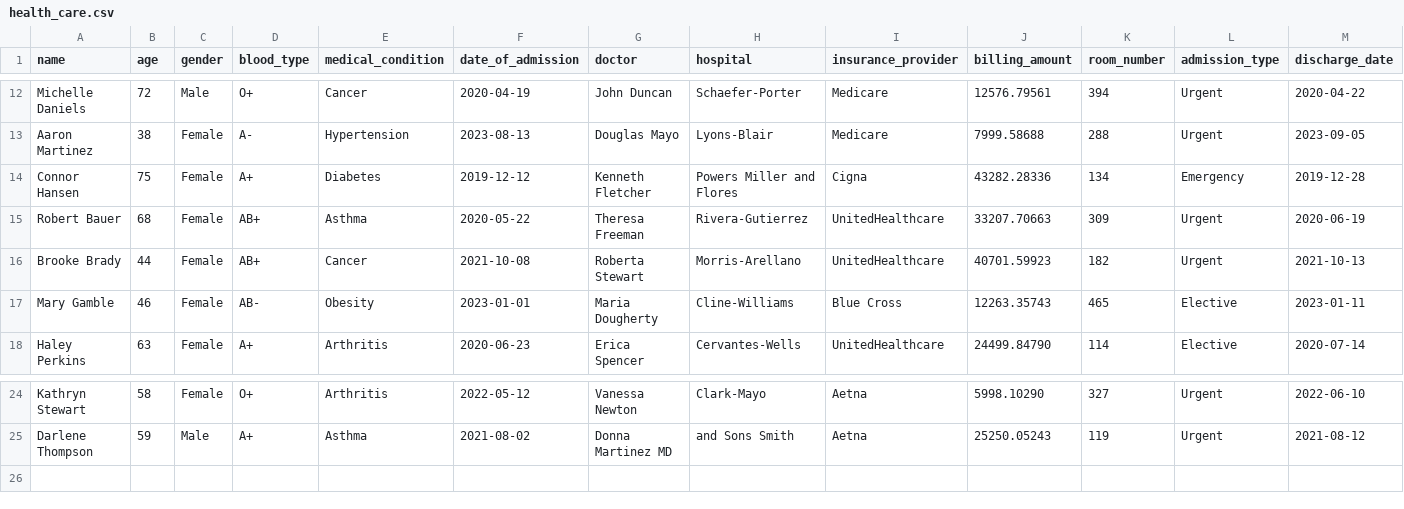
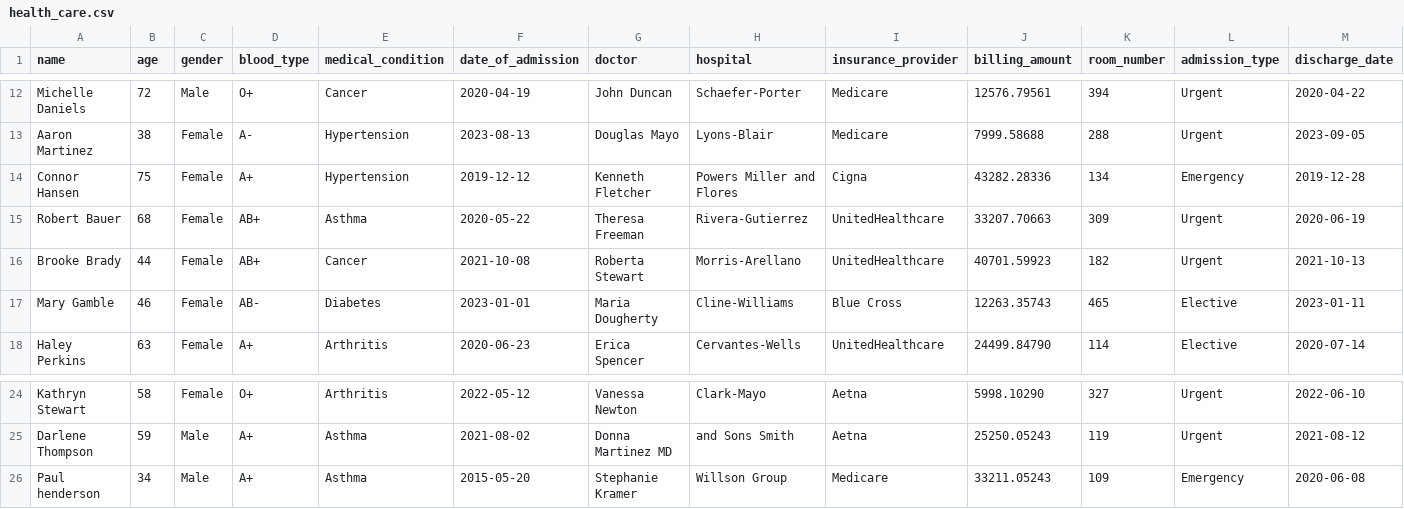
Before and after one commit to IN1734-Padmapriya/DBT_Training, a CSV file: seeds/health_care.csv, drawn as a sheet; only a part is shown, gaps mark what is left out; rows hold the shown columns only; the diff names each change by its address in the sheet, - before the commit and + after, or states it on an @@ line.

```diff
--- a/seeds/health_care.csv
+++ b/seeds/health_care.csv
-E14 (medical_condition): Diabetes
+E14 (medical_condition): Hypertension
-E17 (medical_condition): Obesity
+E17 (medical_condition): Diabetes
+row 26: Paul henderson | 34 | Male | A+ | Asthma | 2015-05-20 | Stephanie Kramer | Willson Group | Medicare | 33211.05243 | 109 | Emergency | 2020-06-08
```
Also changed, not shown: 1 other file.
